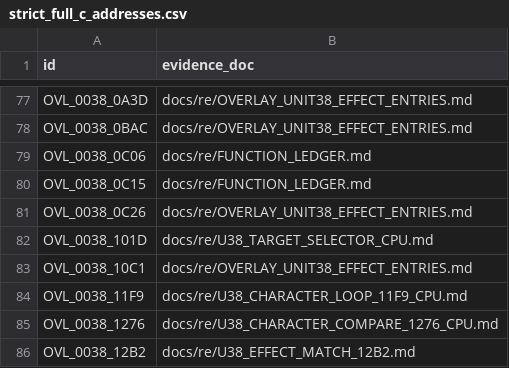
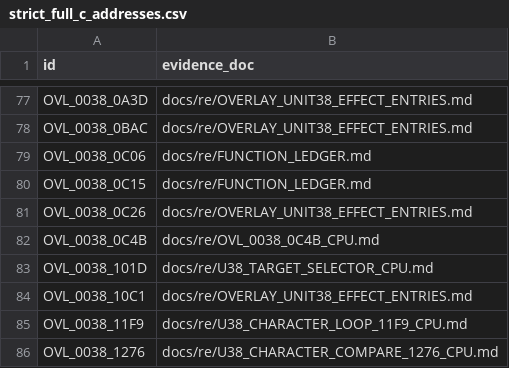
Before and after one commit to huntergdavis/poolrad-decomp, a CSV file: docs/re/strict_full_c_addresses.csv, drawn as a sheet; only a part is shown, gaps mark what is left out; the shorter side is filled out with more unchanged rows.

```diff
--- a/docs/re/strict_full_c_addresses.csv
+++ b/docs/re/strict_full_c_addresses.csv
@@ -81,2 +81,3 @@ OVL_0038_0C15,docs/re/FUNCTION_LEDGER.md
 OVL_0038_0C26,docs/re/OVERLAY_UNIT38_EFFECT_ENTRIES.md
+OVL_0038_0C4B,docs/re/OVL_0038_0C4B_CPU.md
 OVL_0038_101D,docs/re/U38_TARGET_SELECTOR_CPU.md
```
